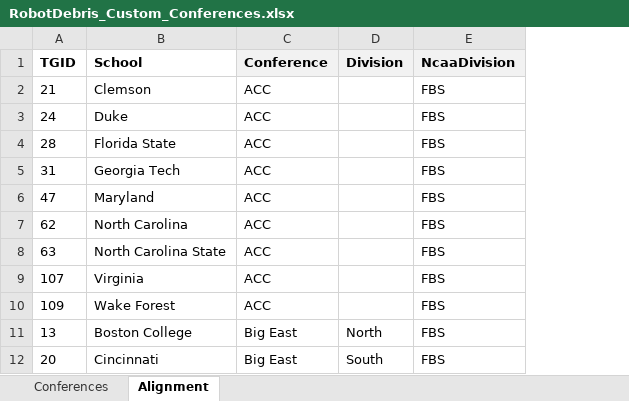
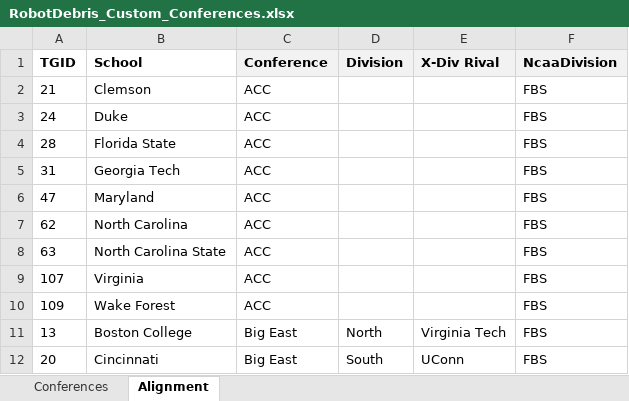
Before and after one commit to jet5195/NCAA-PS2-Scheduler-UI, an Excel workbook: example excel docs/RobotDebris_Custom_Conferences.xlsx, sheet Alignment, drawn as a sheet; only a part is shown; values as stored, in another font and other column widths than the file's, no borders; the diff names each change by its address in the sheet, - before the commit and + after, or states it on an @@ line.

```diff
--- a/example excel docs/RobotDebris_Custom_Conferences.xlsx (sheet Alignment)
+++ b/example excel docs/RobotDebris_Custom_Conferences.xlsx (sheet Alignment)
+column E (X-Div Rival), rows 11-12: Virginia Tech | UConn
```
Also changed, not shown: sheet Conferences, 4 other files.
